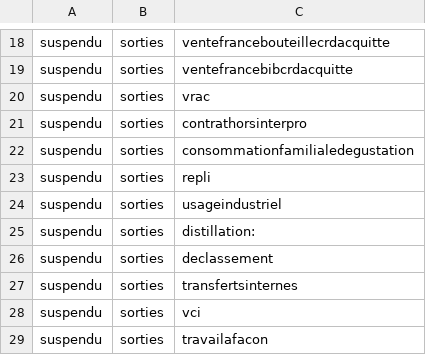
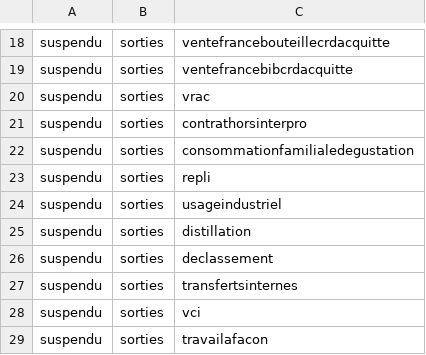
Before and after one commit to 24eme/giilda, a CSV file: doc/logiciels_tiers/catalogue_mouvements.csv, drawn as a sheet; only a part is shown, gaps mark what is left out; the diff names each change by its address in the sheet, - before the commit and + after, or states it on an @@ line.

Commit message:
Update catalogue_mouvements.csv

```diff
--- a/doc/logiciels_tiers/catalogue_mouvements.csv
+++ b/doc/logiciels_tiers/catalogue_mouvements.csv
-C25: distillation:
+C25: distillation
```
